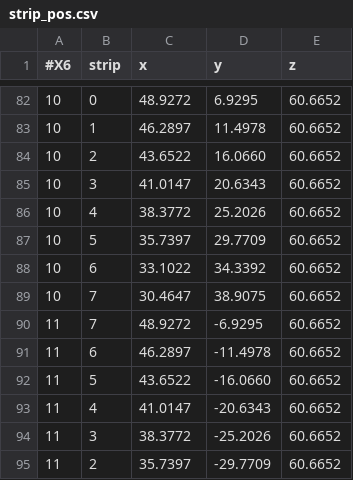
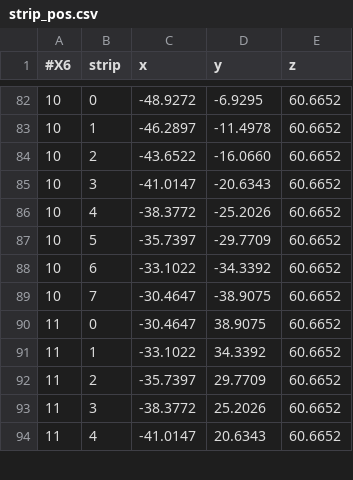
Before and after one commit to ShortLJ/NKFADC_Unpacker2, a CSV file: config/Position_Gen/KO_25_01/strip_pos.csv, drawn as a sheet; only a part is shown, gaps mark what is left out; the diff covers the shown part only.

Commit message:
corrected strip pos, refactory det map

```diff
--- a/config/Position_Gen/KO_25_01/strip_pos.csv
+++ b/config/Position_Gen/KO_25_01/strip_pos.csv
@@ -82,14 +82,13 @@
-10,0,48.9272,6.9295,60.6652
-10,1,46.2897,11.4978,60.6652
-10,2,43.6522,16.0660,60.6652
-10,3,41.0147,20.6343,60.6652
-10,4,38.3772,25.2026,60.6652
-10,5,35.7397,29.7709,60.6652
-10,6,33.1022,34.3392,60.6652
-10,7,30.4647,38.9075,60.6652
-11,7,48.9272,-6.9295,60.6652
-11,6,46.2897,-11.4978,60.6652
-11,5,43.6522,-16.0660,60.6652
-11,4,41.0147,-20.6343,60.6652
-11,3,38.3772,-25.2026,60.6652
-11,2,35.7397,-29.7709,60.6652
+10,0,-48.9272,-6.9295,60.6652
+10,1,-46.2897,-11.4978,60.6652
+10,2,-43.6522,-16.0660,60.6652
+10,3,-41.0147,-20.6343,60.6652
+10,4,-38.3772,-25.2026,60.6652
+10,5,-35.7397,-29.7709,60.6652
+10,6,-33.1022,-34.3392,60.6652
+10,7,-30.4647,-38.9075,60.6652
+11,0,-30.4647,38.9075,60.6652
+11,1,-33.1022,34.3392,60.6652
+11,2,-35.7397,29.7709,60.6652
+11,3,-38.3772,25.2026,60.6652
+11,4,-41.0147,20.6343,60.6652
```
Also changed, not shown: 2 added rows, 1 removed row and 105 edited cells elsewhere in this file, config/Position_Gen/KO_25_01/seg_pos.csv, config/Position_Gen/KO_25_07/strip_pos.csv, 8 other files.
